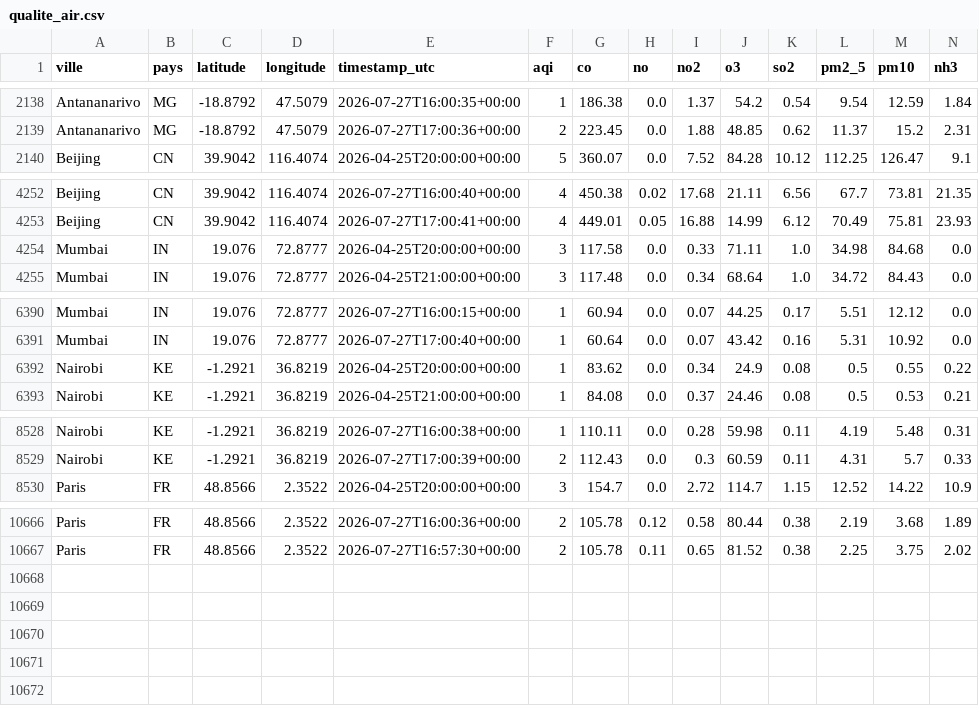
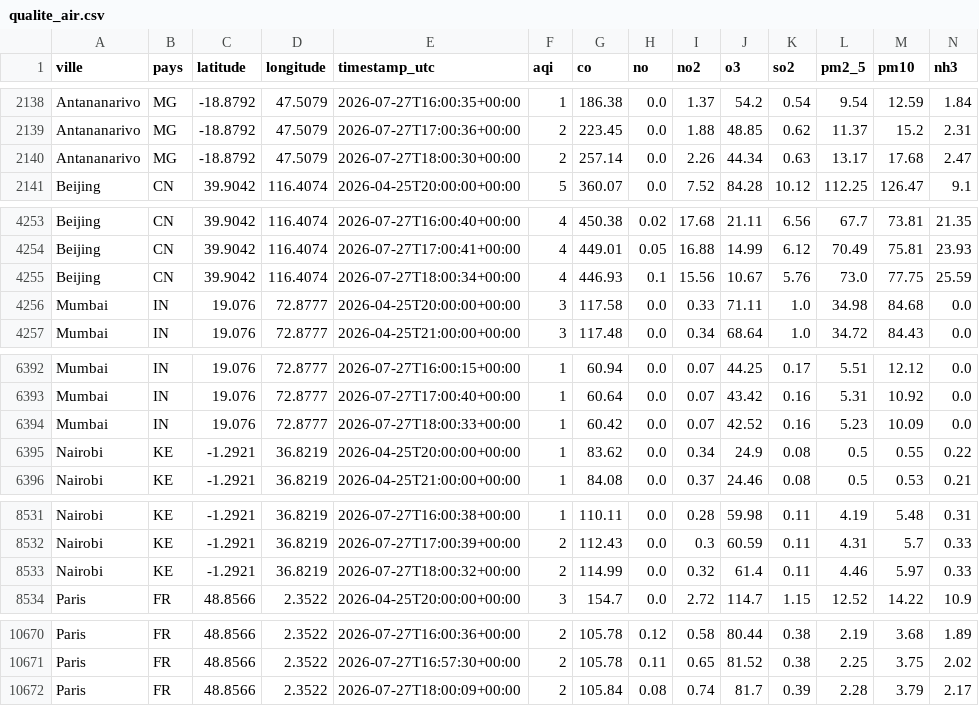
Before and after one commit to haja171106/donnee2-aqi, a CSV file: data/clean/qualite_air.csv, drawn as a sheet; only a part is shown, gaps mark what is left out; the diff names each change by its address in the sheet, - before the commit and + after, or states it on an @@ line.

```diff
--- a/data/clean/qualite_air.csv
+++ b/data/clean/qualite_air.csv
+row 2140: Antananarivo | MG | -18.8792 | 47.5079 | 2026-07-27T18:00:30+00:00 | 2 | 257.14 | 0.0 | 2.26 | 44.34 | 0.63 | 13.17 | 17.68 | 2.47
+row 4255: Beijing | CN | 39.9042 | 116.4074 | 2026-07-27T18:00:34+00:00 | 4 | 446.93 | 0.1 | 15.56 | 10.67 | 5.76 | 73.0 | 77.75 | 25.59
+row 6394: Mumbai | IN | 19.076 | 72.8777 | 2026-07-27T18:00:33+00:00 | 1 | 60.42 | 0.0 | 0.07 | 42.52 | 0.16 | 5.23 | 10.09 | 0.0
+row 8533: Nairobi | KE | -1.2921 | 36.8219 | 2026-07-27T18:00:32+00:00 | 2 | 114.99 | 0.0 | 0.32 | 61.4 | 0.11 | 4.46 | 5.97 | 0.33
+row 10672: Paris | FR | 48.8566 | 2.3522 | 2026-07-27T18:00:09+00:00 | 2 | 105.84 | 0.08 | 0.74 | 81.7 | 0.39 | 2.28 | 3.79 | 2.17
```
Also changed, not shown: 5 other files.
